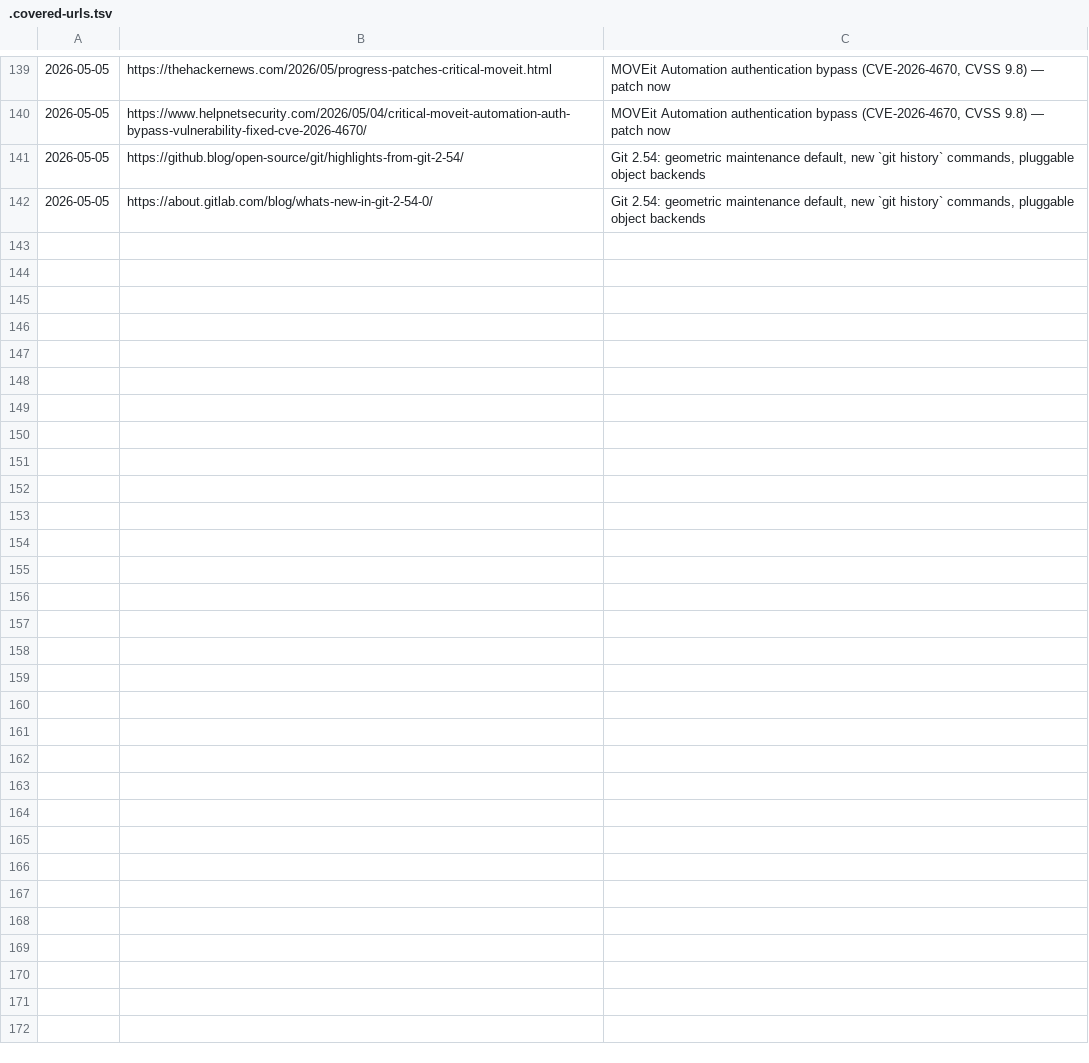
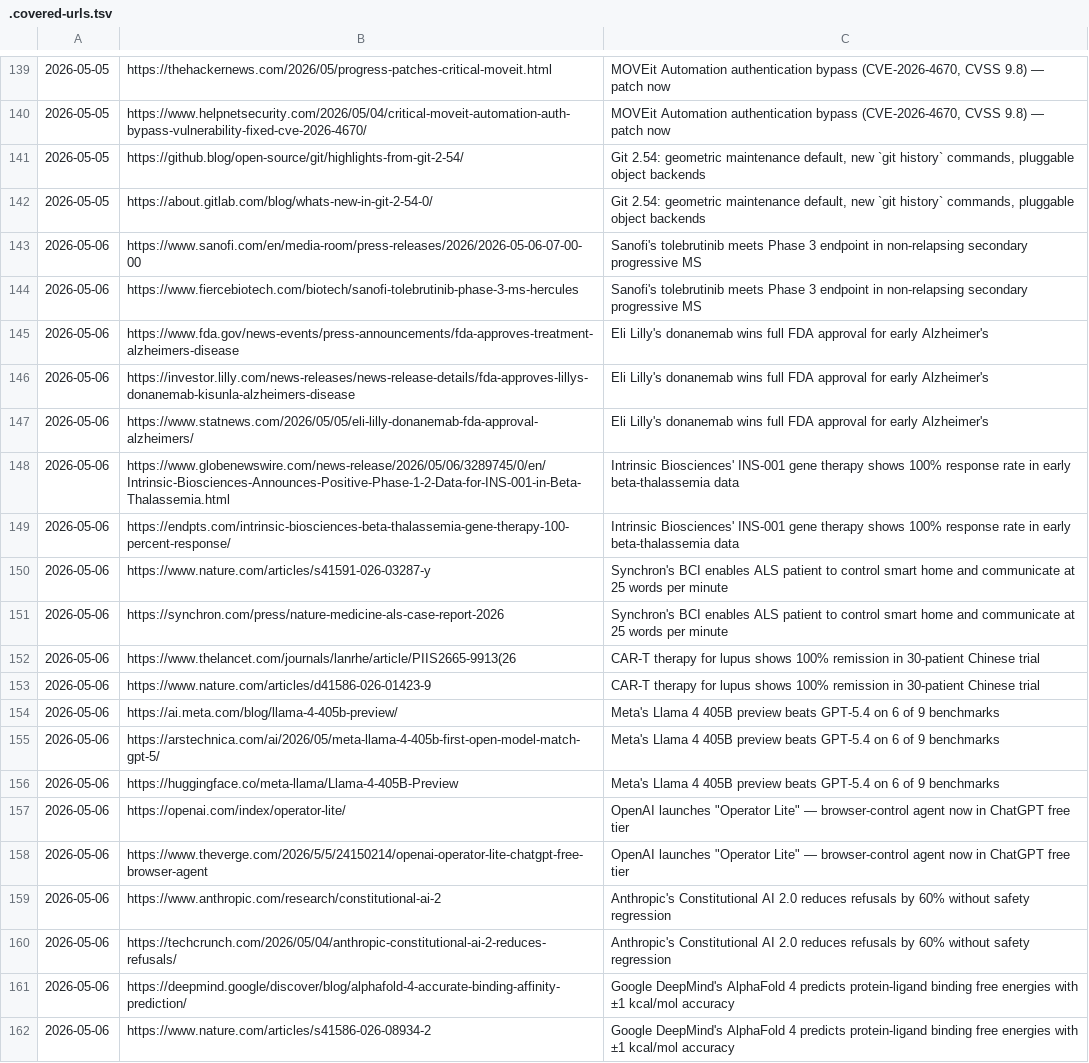
Before and after one commit to anshvidyarthi/custom-morning-digests, a TSV file: .covered-urls.tsv, drawn as a sheet; only a part is shown, gaps mark what is left out; the diff covers the shown part only; the diff names each change by its address in the sheet, - before the commit and + after, or states it on an @@ line.

```diff
--- a/.covered-urls.tsv
+++ b/.covered-urls.tsv
+row 143: 2026-05-06 | https://www.sanofi.com/en/media-room/press-releases/2026/2026-05-06-07-00-00 | Sanofi's tolebrutinib meets Phase 3 endpoint in non-relapsing secondary progressive MS
+row 144: 2026-05-06 | https://www.fiercebiotech.com/biotech/sanofi-tolebrutinib-phase-3-ms-hercules | Sanofi's tolebrutinib meets Phase 3 endpoint in non-relapsing secondary progressive MS
+row 145: 2026-05-06 | https://www.fda.gov/news-events/press-announcements/fda-approves-treatment-alzheimers-disease | Eli Lilly's donanemab wins full FDA approval for early Alzheimer's
+row 146: 2026-05-06 | https://investor.lilly.com/news-releases/news-release-details/fda-approves-lillys-donanemab-kisunla-alzheimers-disease | Eli Lilly's donanemab wins full FDA approval for early Alzheimer's
+row 147: 2026-05-06 | https://www.statnews.com/2026/05/05/eli-lilly-donanemab-fda-approval-alzheimers/ | Eli Lilly's donanemab wins full FDA approval for early Alzheimer's
+row 148: 2026-05-06 | https://www.globenewswire.com/news-release/2026/05/06/3289745/0/en/Intrinsic-Biosciences-Announces-Positive-Phase-1-2-Data-for-INS-001-in-Beta-Thalassemia.html | Intrinsic Biosciences' INS-001 gene therapy shows 100% response rate in early beta-thalassemia data
+row 149: 2026-05-06 | https://endpts.com/intrinsic-biosciences-beta-thalassemia-gene-therapy-100-percent-response/ | Intrinsic Biosciences' INS-001 gene therapy shows 100% response rate in early beta-thalassemia data
+row 150: 2026-05-06 | https://www.nature.com/articles/s41591-026-03287-y | Synchron's BCI enables ALS patient to control smart home and communicate at 25 words per minute
+row 151: 2026-05-06 | https://synchron.com/press/nature-medicine-als-case-report-2026 | Synchron's BCI enables ALS patient to control smart home and communicate at 25 words per minute
+row 152: 2026-05-06 | https://www.thelancet.com/journals/lanrhe/article/PIIS2665-9913(26 | CAR-T therapy for lupus shows 100% remission in 30-patient Chinese trial
+row 153: 2026-05-06 | https://www.nature.com/articles/d41586-026-01423-9 | CAR-T therapy for lupus shows 100% remission in 30-patient Chinese trial
+row 154: 2026-05-06 | https://ai.meta.com/blog/llama-4-405b-preview/ | Meta's Llama 4 405B preview beats GPT-5.4 on 6 of 9 benchmarks
+row 155: 2026-05-06 | https://arstechnica.com/ai/2026/05/meta-llama-4-405b-first-open-model-match-gpt-5/ | Meta's Llama 4 405B preview beats GPT-5.4 on 6 of 9 benchmarks
+row 156: 2026-05-06 | https://huggingface.co/meta-llama/Llama-4-405B-Preview | Meta's Llama 4 405B preview beats GPT-5.4 on 6 of 9 benchmarks
+row 157: 2026-05-06 | https://openai.com/index/operator-lite/ | OpenAI launches "Operator Lite" — browser-control agent now in ChatGPT free tier
+row 158: 2026-05-06 | https://www.theverge.com/2026/5/5/24150214/openai-operator-lite-chatgpt-free-browser-agent | OpenAI launches "Operator Lite" — browser-control agent now in ChatGPT free tier
+row 159: 2026-05-06 | https://www.anthropic.com/research/constitutional-ai-2 | Anthropic's Constitutional AI 2.0 reduces refusals by 60% without safety regression
+row 160: 2026-05-06 | https://techcrunch.com/2026/05/04/anthropic-constitutional-ai-2-reduces-refusals/ | Anthropic's Constitutional AI 2.0 reduces refusals by 60% without safety regression
+row 161: 2026-05-06 | https://deepmind.google/discover/blog/alphafold-4-accurate-binding-affinity-prediction/ | Google DeepMind's AlphaFold 4 predicts protein-ligand binding free energies with ±1 kcal/mol accuracy
+row 162: 2026-05-06 | https://www.nature.com/articles/s41586-026-08934-2 | Google DeepMind's AlphaFold 4 predicts protein-ligand binding free energies with ±1 kcal/mol accuracy
```
Also changed, not shown: 14 added rows elsewhere in this file, 1 other file.
